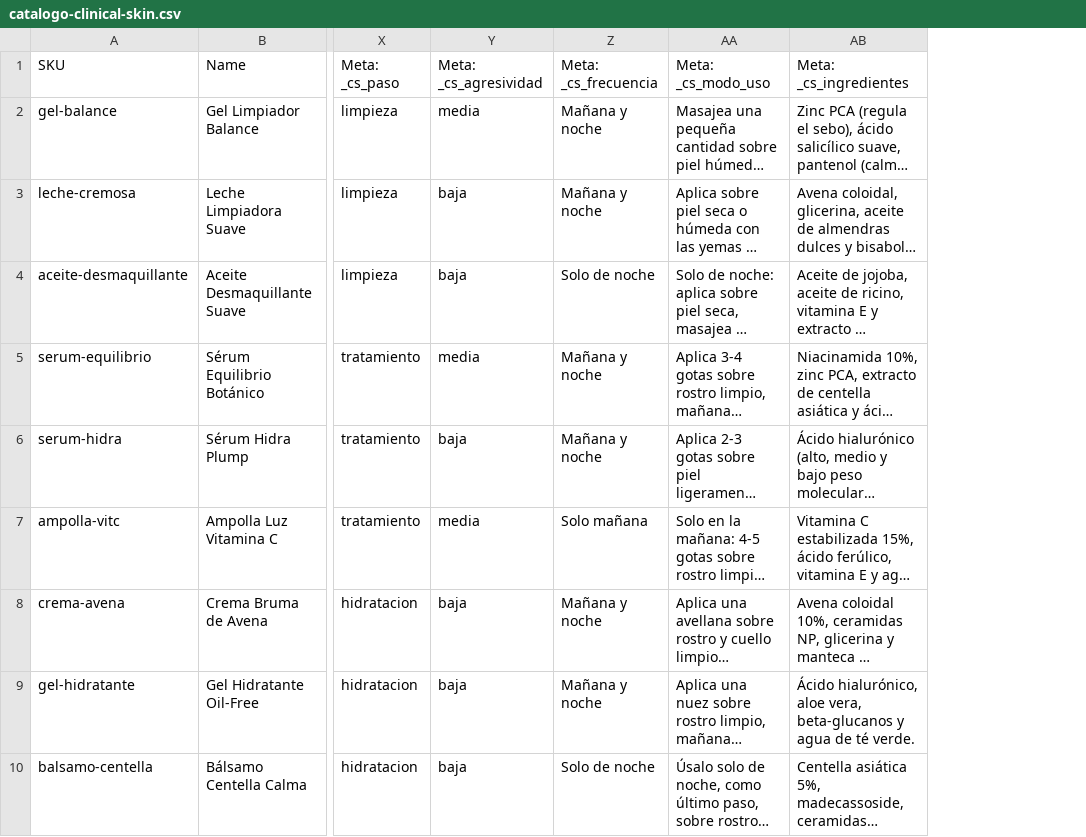
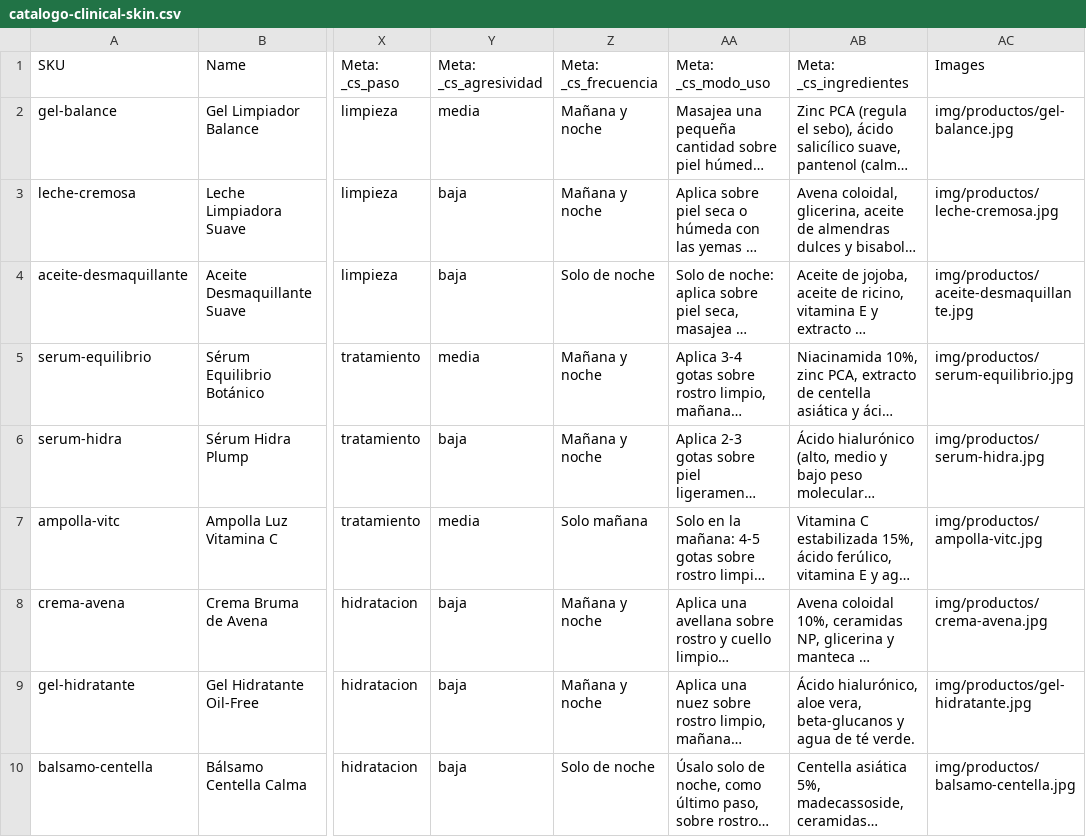
Before and after one commit to saiberg/clinicalskin, a CSV file: docs/woocommerce/catalogo-clinical-skin.csv, drawn as a sheet; only a part is shown, gaps mark what is left out; long unchanged cells end in …; the diff names each change by its address in the sheet, - before the commit and + after, or states it on an @@ line.

Commit message:
Fotos de producto reales: 11 JPG de Pexels conectados (PRODUCT_IMG + CATALOGO), columna Images en CSV Woo y docs actualizadas

```diff
--- a/docs/woocommerce/catalogo-clinical-skin.csv
+++ b/docs/woocommerce/catalogo-clinical-skin.csv
+column AC (Images), rows 2-10: img/productos/gel-balance.jpg | img/productos/leche-cremosa.jpg | img/productos/aceite-desmaquillante.jpg | img/productos/serum-equilibrio.jpg | img/productos/serum-hidra.jpg | img/productos/ampolla-vitc.jpg | img/productos/crema-avena.jpg | img/productos/gel-hidratante.jpg | img/productos/balsamo-centella.jpg
```
Also changed, not shown: 15 other files.
